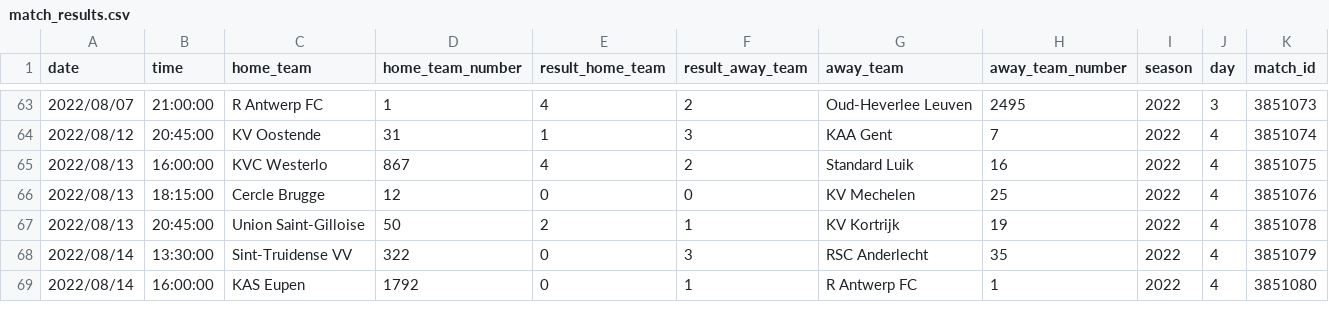
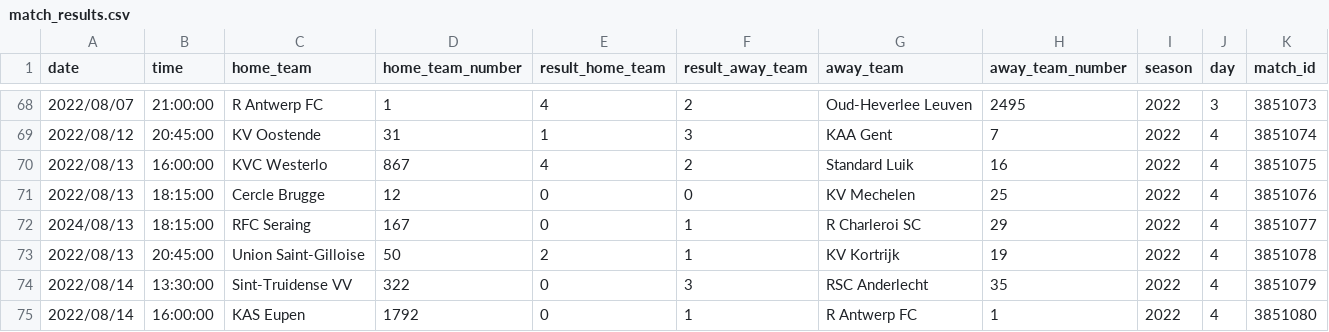
Before and after one commit to TomDeganck/DEP1-2023-2024-groep04, a CSV file: csv/match_results.csv, drawn as a sheet; only a part is shown, gaps mark what is left out; the diff covers the shown part only.

```diff
--- a/csv/match_results.csv
+++ b/csv/match_results.csv
@@ -66,2 +71,3 @@ date,time,home_team,home_team_number,result_home_team,result_away_team,away_team
 2022/08/13,18:15:00,Cercle Brugge,12,0,0,KV Mechelen,25,2022,4,3851076
+2024/08/13,18:15:00,RFC Seraing,167,0,1,R Charleroi SC,29,2022,4,3851077
 2022/08/13,20:45:00,Union Saint-Gilloise,50,2,1,KV Kortrijk,19,2022,4,3851078
```
Also changed, not shown: 5 added rows and 1 edited cell elsewhere in this file, csv/goal_events.csv, 2 other files.
